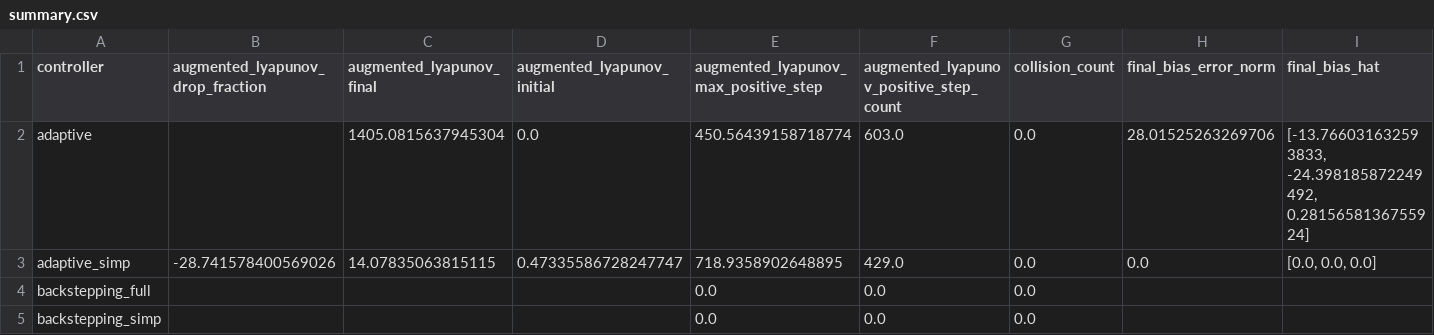
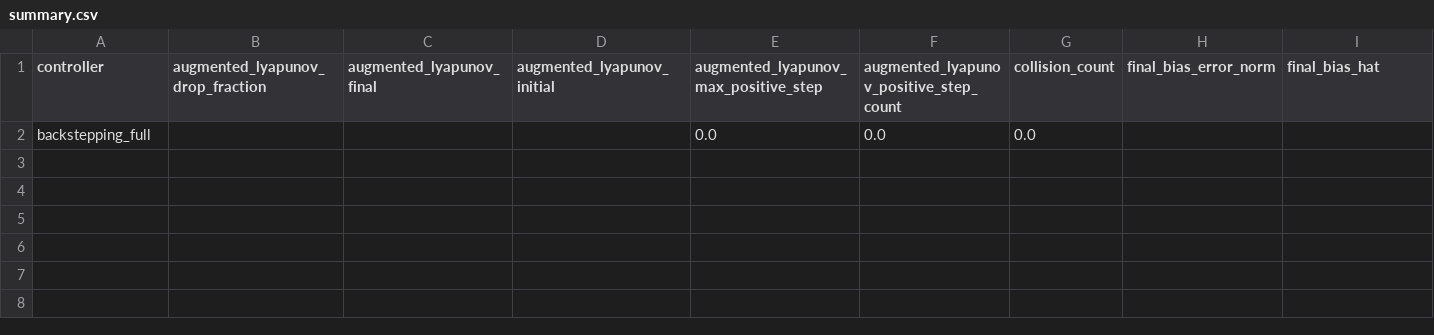
Before and after one commit to 14Og/ACM-projects-team-3, a CSV file: data/comparison/nominal/summary.csv, drawn as a sheet; only a part is shown; rows hold the shown columns only; the diff names each change by its address in the sheet, - before the commit and + after, or states it on an @@ line.

```diff
--- a/data/comparison/nominal/summary.csv
+++ b/data/comparison/nominal/summary.csv
-row 2: adaptive |  | 1405.0815637945304 | 0.0 | 450.56439158718774 | 603.0 | 0.0 | 28.01525263269706 | [-13.766031632593833, -24.398185872249492, 0.2815658136755924]
-row 3: adaptive_simp | -28.741578400569026 | 14.07835063815115 | 0.47335586728247747 | 718.9358902648895 | 429.0 | 0.0 | 0.0 | [0.0, 0.0, 0.0]
-row 5: backstepping_simp |  |  |  | 0.0 | 0.0 | 0.0
```
Also changed, not shown: 31 other files.
